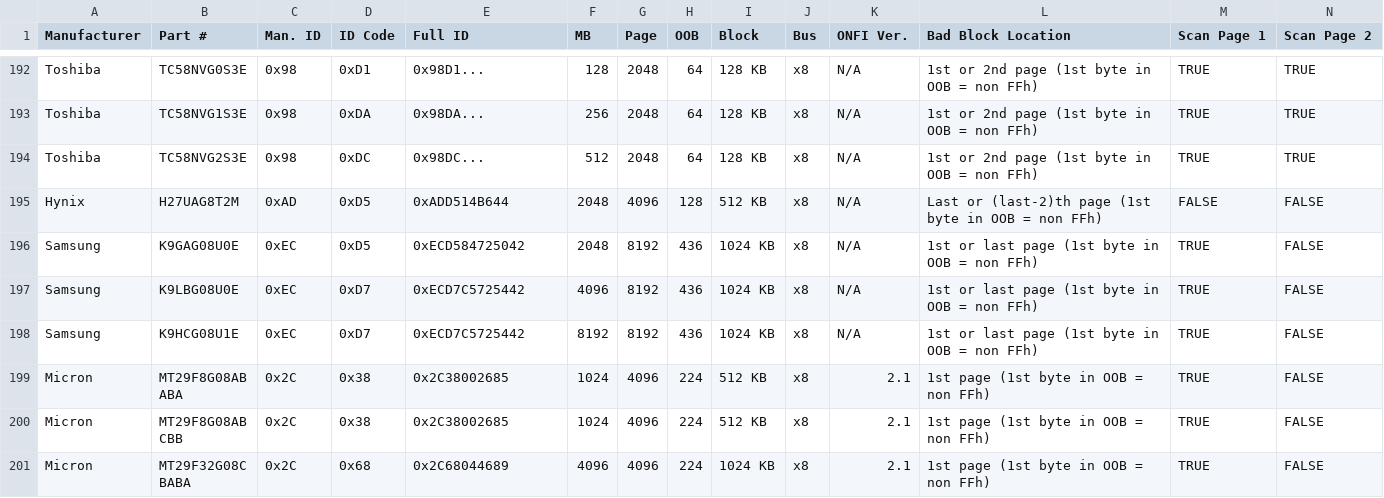
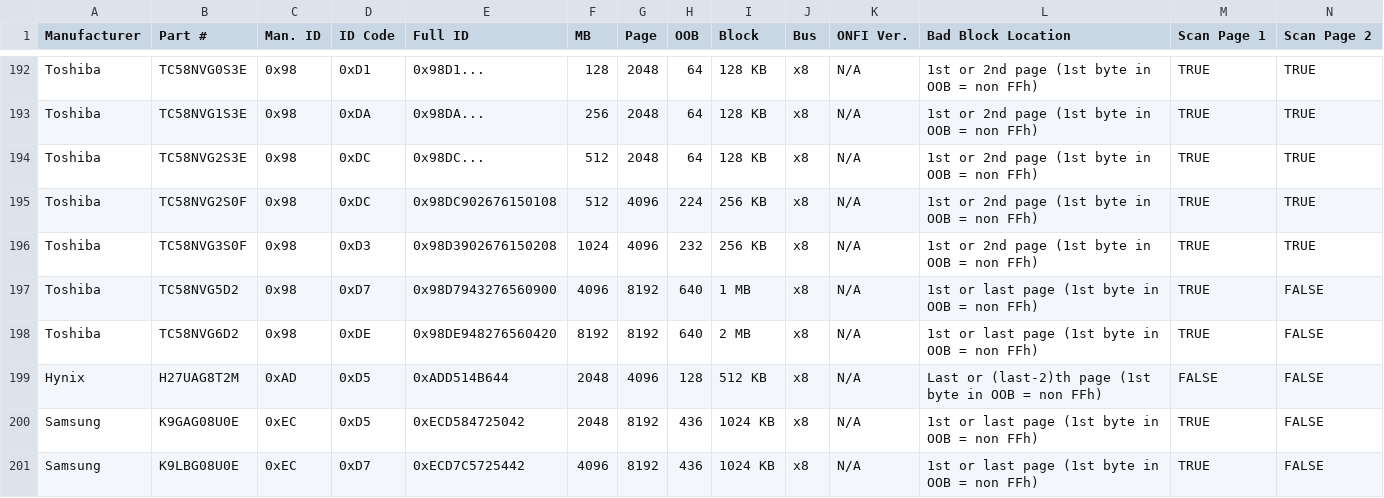
Before and after one commit to mrkline/mtd-www, a CSV file: nand-data/nanddata.csv, drawn as a sheet; only a part is shown, gaps mark what is left out; the shorter side is filled out with more unchanged rows; rows hold the shown columns only; the diff names each change by its address in the sheet, - before the commit and + after, or states it on an @@ line.

Commit message:
nand-data: add four Toshiba nand chips
Add the items for four Toshiba nand chips.
All the four nand chips are supported by the kernel now.

Signed-off-by: Huang Shijie <b32955@freescale.com>
[Brian: small edits]
Signed-off-by: Brian Norris <computersforpeace@gmail.com>

```diff
--- a/nand-data/nanddata.csv
+++ b/nand-data/nanddata.csv
+row 195: Toshiba | TC58NVG2S0F | 0x98 | 0xDC | 0x98DC902676150108 | 512 | 4096 | 224 | 256 KB | x8 | N/A | 1st or 2nd page (1st byte in OOB = non FFh) | TRUE | TRUE
+row 196: Toshiba | TC58NVG3S0F | 0x98 | 0xD3 | 0x98D3902676150208 | 1024 | 4096 | 232 | 256 KB | x8 | N/A | 1st or 2nd page (1st byte in OOB = non FFh) | TRUE | TRUE
+row 197: Toshiba | TC58NVG5D2 | 0x98 | 0xD7 | 0x98D7943276560900 | 4096 | 8192 | 640 | 1 MB | x8 | N/A | 1st or last page (1st byte in OOB = non FFh) | TRUE | FALSE
+row 198: Toshiba | TC58NVG6D2 | 0x98 | 0xDE | 0x98DE948276560420 | 8192 | 8192 | 640 | 2 MB | x8 | N/A | 1st or last page (1st byte in OOB = non FFh) | TRUE | FALSE
```
